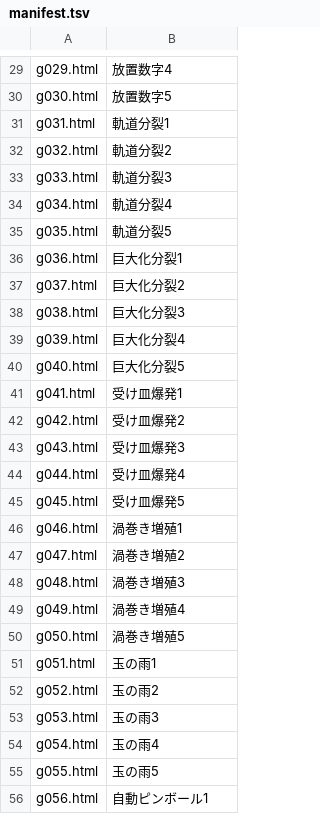
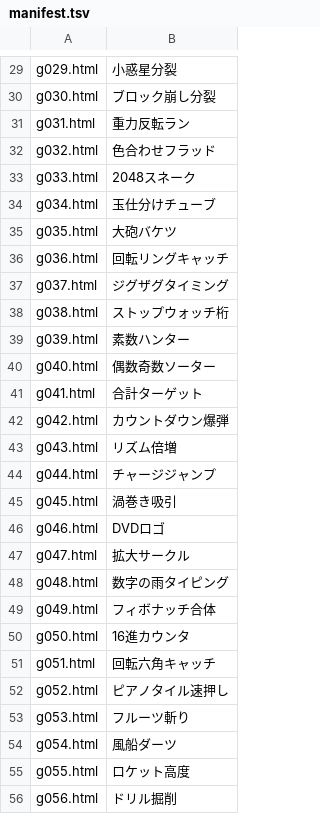
Before and after one commit to ReMako0901/dopamine-games, a TSV file: manifest.tsv, drawn as a sheet; only a part is shown, gaps mark what is left out; the diff covers the shown part only; the diff names each change by its address in the sheet, - before the commit and + after, or states it on an @@ line.

```diff
--- a/manifest.tsv
+++ b/manifest.tsv
-B29: 放置数字4
+B29: 小惑星分裂
-B30: 放置数字5
+B30: ブロック崩し分裂
-B31: 軌道分裂1
+B31: 重力反転ラン
-B32: 軌道分裂2
+B32: 色合わせフラッド
-B33: 軌道分裂3
+B33: 2048スネーク
-B34: 軌道分裂4
+B34: 玉仕分けチューブ
-B35: 軌道分裂5
+B35: 大砲バケツ
-B36: 巨大化分裂1
+B36: 回転リングキャッチ
-B37: 巨大化分裂2
+B37: ジグザグタイミング
-B38: 巨大化分裂3
+B38: ストップウォッチ桁
-B39: 巨大化分裂4
+B39: 素数ハンター
-B40: 巨大化分裂5
+B40: 偶数奇数ソーター
-B41: 受け皿爆発1
+B41: 合計ターゲット
-B42: 受け皿爆発2
+B42: カウントダウン爆弾
-B43: 受け皿爆発3
+B43: リズム倍増
-B44: 受け皿爆発4
+B44: チャージジャンプ
-B45: 受け皿爆発5
+B45: 渦巻き吸引
-B46: 渦巻き増殖1
+B46: DVDロゴ
-B47: 渦巻き増殖2
+B47: 拡大サークル
-B48: 渦巻き増殖3
+B48: 数字の雨タイピング
-B49: 渦巻き増殖4
+B49: フィボナッチ合体
-B50: 渦巻き増殖5
+B50: 16進カウンタ
-B51: 玉の雨1
+B51: 回転六角キャッチ
-B52: 玉の雨2
+B52: ピアノタイル速押し
-B53: 玉の雨3
+B53: フルーツ斬り
-B54: 玉の雨4
+B54: 風船ダーツ
-B55: 玉の雨5
+B55: ロケット高度
-B56: 自動ピンボール1
+B56: ドリル掘削
```
Also changed, not shown: 72 edited cells elsewhere in this file, 21 other files.
